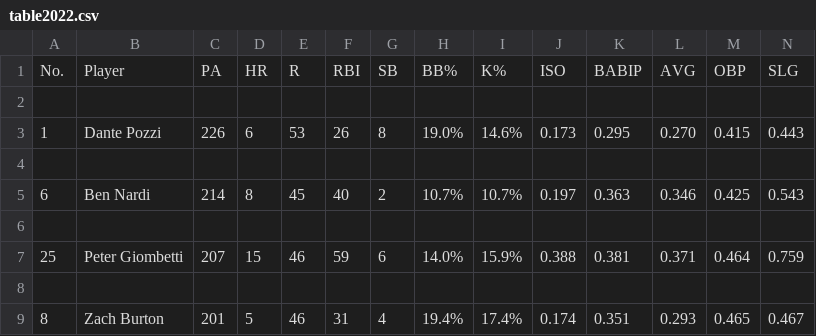
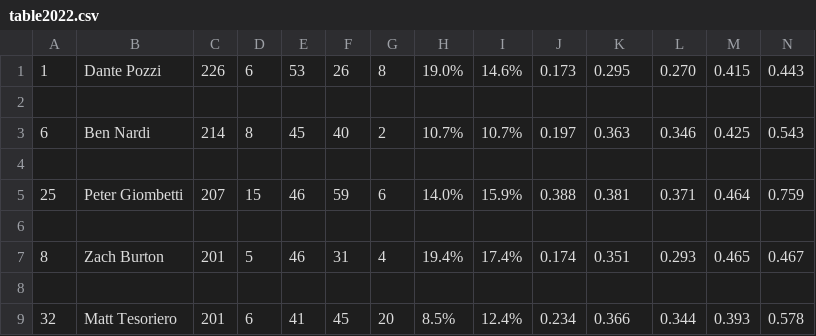
Before and after one commit to smomara/CUA-Baseball-Stats, a CSV file: 2022/table2022.csv, drawn as a sheet; only a part is shown; the shorter side is filled out with more unchanged rows.

```diff
--- a/2022/table2022.csv
+++ b/2022/table2022.csv
@@ -1,3 +1 @@
-No.,Player,PA,HR,R,RBI,SB,BB%,K%,ISO,BABIP,AVG,OBP,SLG
-
 1,Dante Pozzi,226,6,53,26,8,19.0%,14.6%,0.173,0.295,0.270,0.415,0.443
```
Also changed, not shown: 2023/table2023.csv, 2 other files.
